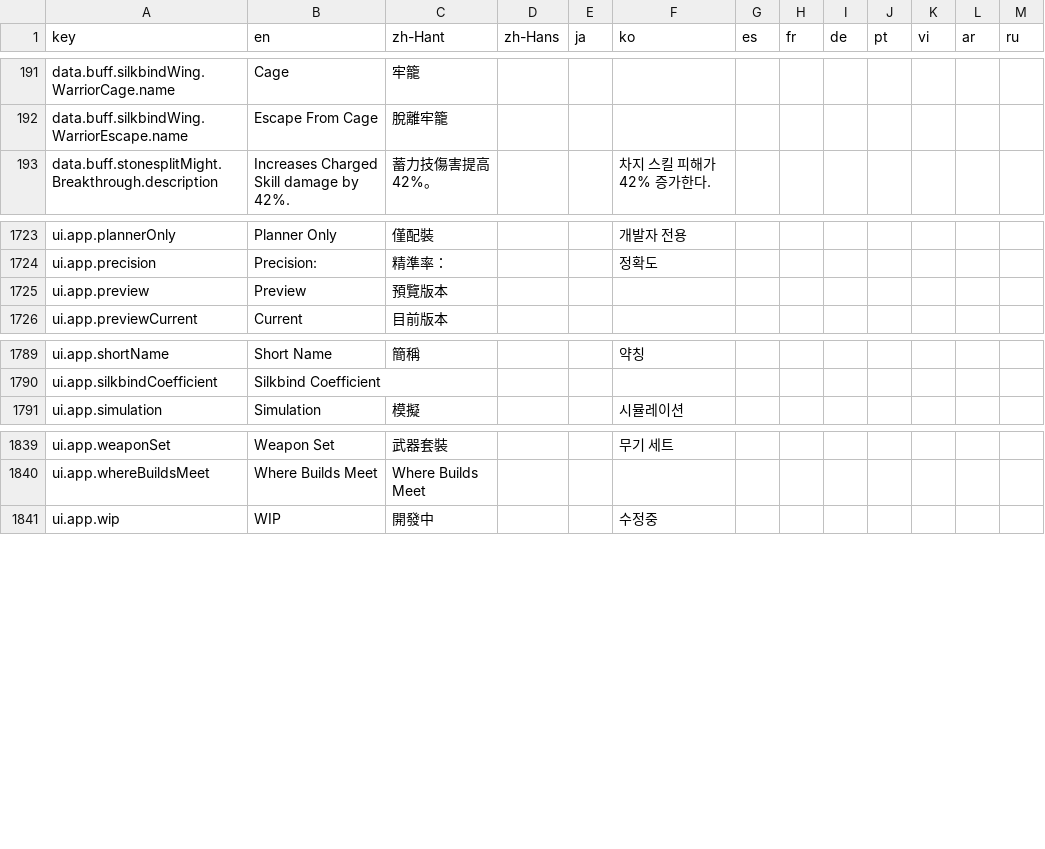
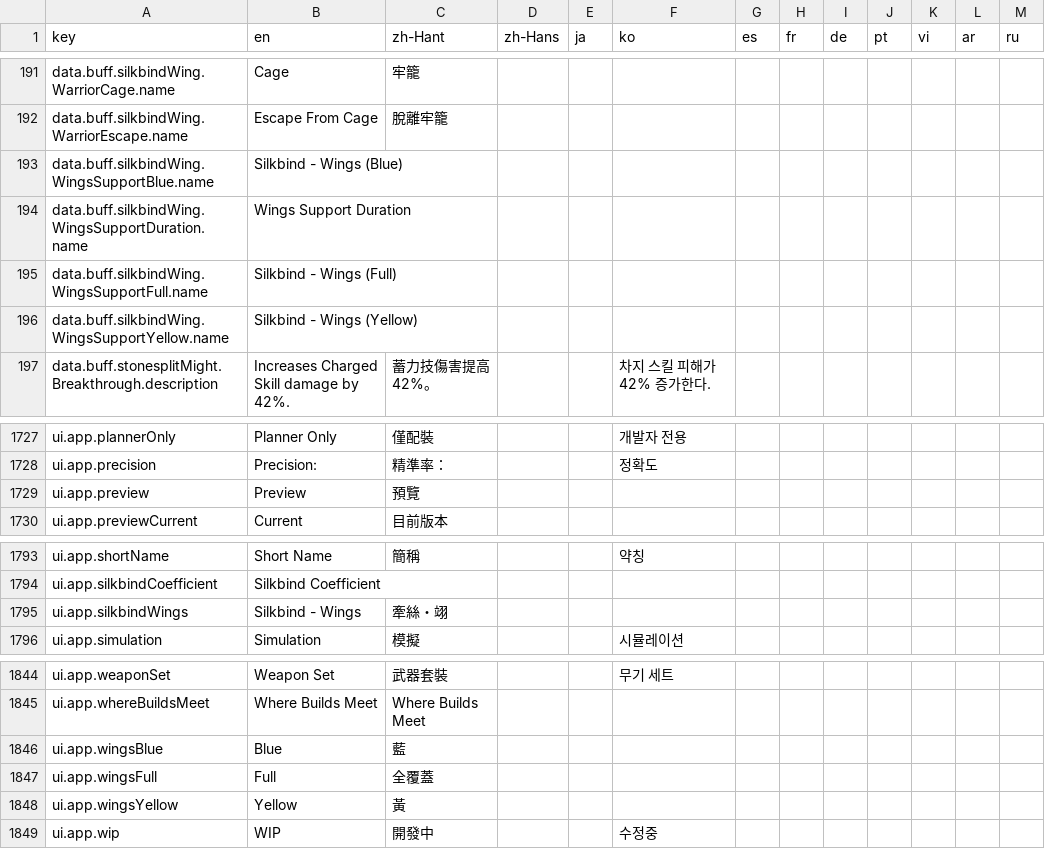
Before and after one commit to DanielW8088/where-builds-meet, a CSV file: locales/translations.csv, drawn as a sheet; only a part is shown, gaps mark what is left out.

Commit message:
Add global Wings support options and Qi milestones
Model weighted Wings support for other paths and fixed Radiant Drum durations for Wings. Add proportional Qi thresholds to both presets, keep the support options in two rows, and record the approved default-setting snapshot metadata without changing accepted damage.

```diff
--- a/locales/translations.csv
+++ b/locales/translations.csv
@@ -192,2 +192,6 @@ data.buff.silkbindWing.WarriorCage.name,Cage,牢籠,,,,,,,,,,
 data.buff.silkbindWing.WarriorEscape.name,Escape From Cage,脫離牢籠,,,,,,,,,,
+data.buff.silkbindWing.WingsSupportBlue.name,Silkbind - Wings (Blue),,,,,,,,,,,
+data.buff.silkbindWing.WingsSupportDuration.name,Wings Support Duration,,,,,,,,,,,
+data.buff.silkbindWing.WingsSupportFull.name,Silkbind - Wings (Full),,,,,,,,,,,
+data.buff.silkbindWing.WingsSupportYellow.name,Silkbind - Wings (Yellow),,,,,,,,,,,
 data.buff.stonesplitMight.Breakthrough.description,Increases Charged Skill damage by 42%.,蓄力技傷害提高 42%。,,,차지 스킬 피해가 42% 증가한다.,,,,,,,
@@ -1724,3 +1728,3 @@ ui.app.plannerOnly,Planner Only,僅配裝,,,개발자 전용,,,,,,,
 ui.app.precision,Precision:,精準率：,,,정확도,,,,,,,
-ui.app.preview,Preview,預覽版本,,,,,,,,,,
+ui.app.preview,Preview,預覽,,,,,,,,,,
 ui.app.previewCurrent,Current,目前版本,,,,,,,,,,
@@ -1790,2 +1794,3 @@ ui.app.shortName,Short Name,簡稱,,,약칭,,,,,,,
 ui.app.silkbindCoefficient,Silkbind Coefficient,,,,,,,,,,,
+ui.app.silkbindWings,Silkbind - Wings,牽絲・翊,,,,,,,,,,
 ui.app.simulation,Simulation,模擬,,,시뮬레이션,,,,,,,
@@ -1840,2 +1845,5 @@ ui.app.weaponSet,Weapon Set,武器套裝,,,무기 세트,,,,,,,
 ui.app.whereBuildsMeet,Where Builds Meet,Where Builds Meet,,,,,,,,,,
+ui.app.wingsBlue,Blue,藍,,,,,,,,,,
+ui.app.wingsFull,Full,全覆蓋,,,,,,,,,,
+ui.app.wingsYellow,Yellow,黃,,,,,,,,,,
 ui.app.wip,WIP,開發中,,,수정중,,,,,,,
```
Also changed, not shown: 17 other files.
